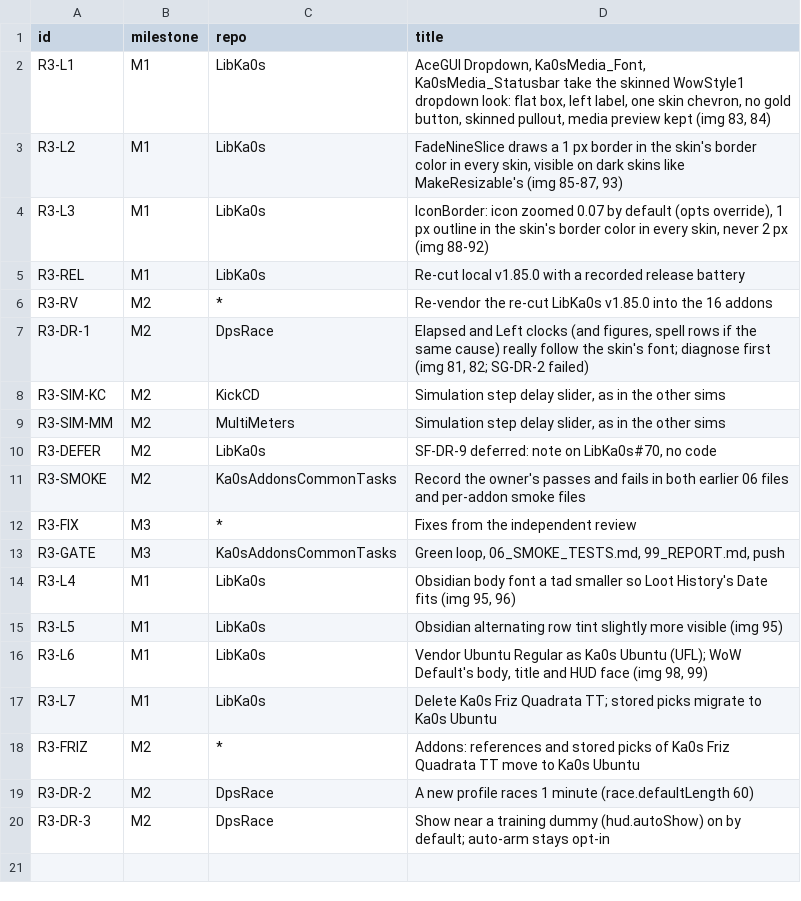
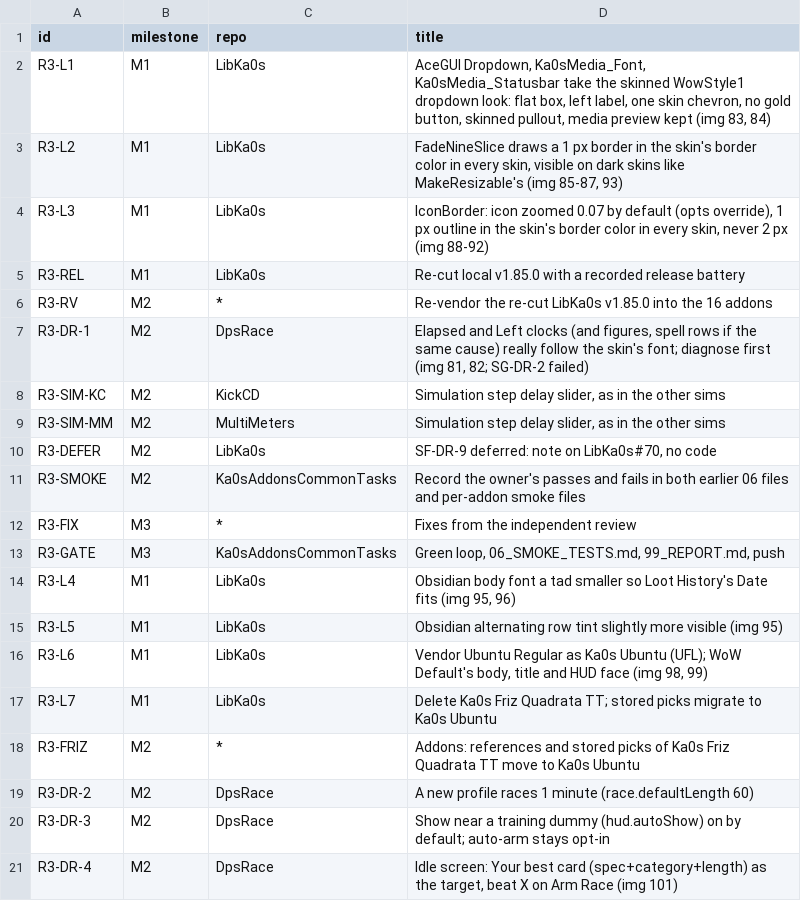
Before and after one commit to tusharsaxena/Ka0sAddonsCommonTasks, a TSV file: docs/2026-11-02-SMOKE_ROUND3/items.tsv, drawn as a sheet.

```diff
--- a/docs/2026-11-02-SMOKE_ROUND3/items.tsv
+++ b/docs/2026-11-02-SMOKE_ROUND3/items.tsv
@@ -20 +20,2 @@ R3-DR-2	M2	DpsRace	A new profile races 1 minute (race.defaultLength 60)
 R3-DR-3	M2	DpsRace	Show near a training dummy (hud.autoShow) on by default; auto-arm stays opt-in
+R3-DR-4	M2	DpsRace	Idle screen: Your best card (spec+category+length) as the target, beat X on Arm Race (img 101)
```
Also changed, not shown: 3 other files.
